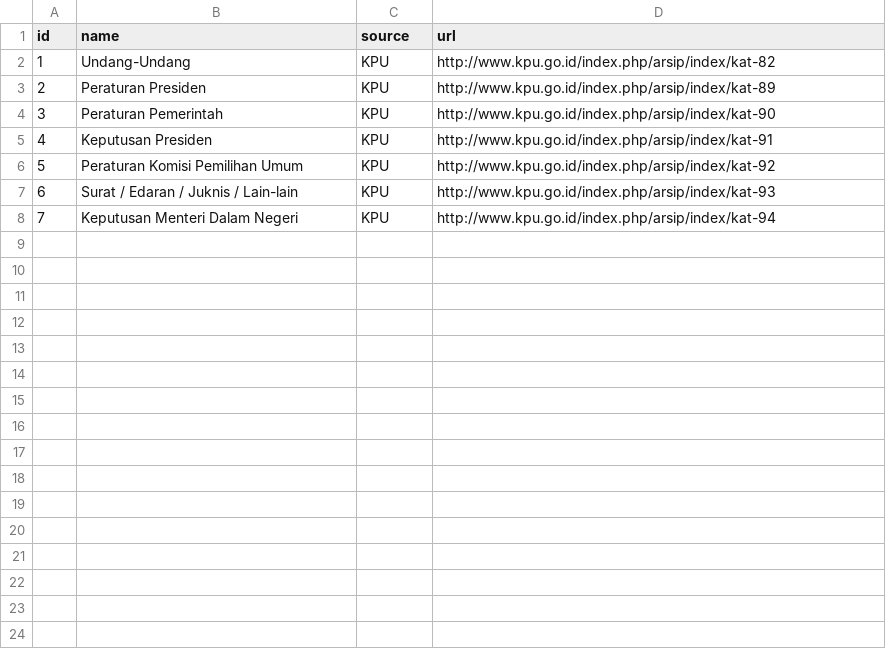
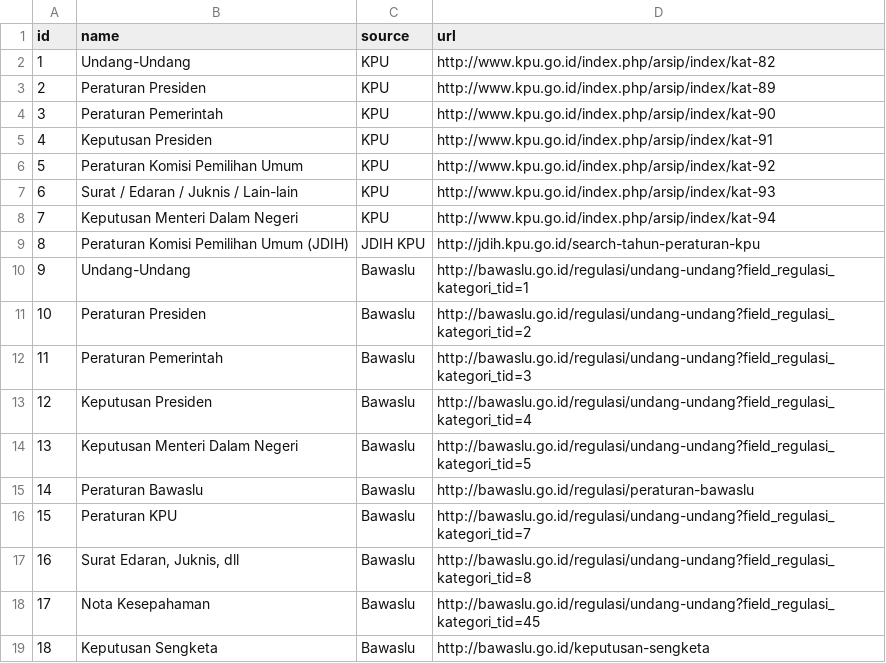
Before and after one commit to pemiluAPI/pemilu-data, a CSV file: produk-hukum/produk-hukum-category.csv, drawn as a sheet.

Commit message:
produk-hukum data update, kpu and bawaslu sources

```diff
--- a/produk-hukum/produk-hukum-category.csv
+++ b/produk-hukum/produk-hukum-category.csv
@@ -8 +8,12 @@ id,name,source,url
 7,Keputusan Menteri Dalam Negeri,KPU,http://www.kpu.go.id/index.php/arsip/index/kat-94
+8,Peraturan Komisi Pemilihan Umum (JDIH),JDIH KPU,http://jdih.kpu.go.id/search-tahun-peraturan-kpu
+9,Undang-Undang,Bawaslu,http://bawaslu.go.id/regulasi/undang-undang?field_regulasi_kategori_tid=1
+10,Peraturan Presiden,Bawaslu,http://bawaslu.go.id/regulasi/undang-undang?field_regulasi_kategori_tid=2
+11,Peraturan Pemerintah,Bawaslu,http://bawaslu.go.id/regulasi/undang-undang?field_regulasi_kategori_tid=3
+12,Keputusan Presiden,Bawaslu,http://bawaslu.go.id/regulasi/undang-undang?field_regulasi_kategori_tid=4
+13,Keputusan Menteri Dalam Negeri,Bawaslu,http://bawaslu.go.id/regulasi/undang-undang?field_regulasi_kategori_tid=5
+14,Peraturan Bawaslu,Bawaslu,http://bawaslu.go.id/regulasi/peraturan-bawaslu
+15,Peraturan KPU,Bawaslu,http://bawaslu.go.id/regulasi/undang-undang?field_regulasi_kategori_tid=7
+16,"Surat Edaran, Juknis, dll",Bawaslu,http://bawaslu.go.id/regulasi/undang-undang?field_regulasi_kategori_tid=8
+17,Nota Kesepahaman,Bawaslu,http://bawaslu.go.id/regulasi/undang-undang?field_regulasi_kategori_tid=45
+18,Keputusan Sengketa,Bawaslu,http://bawaslu.go.id/keputusan-sengketa
```
Also changed, not shown: 1 other file.
